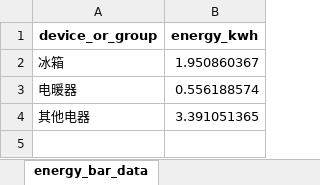
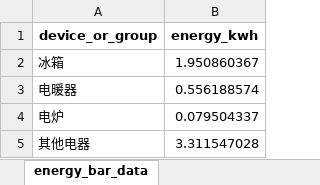
Before and after one commit to scutwlguo/jie-neng-jian-pai, an Excel workbook: data/all_datasets/REDD/REDD_House6_stats/2026-03-28.xlsx, sheet energy_bar_data, drawn as a sheet; values as stored, in another font and other column widths than the file's, no borders; addresses are those after the commit; the diff names each change by its address in the sheet, - before the commit and + after, or states it on an @@ line.

```diff
--- a/data/all_datasets/REDD/REDD_House6_stats/2026-03-28.xlsx (sheet energy_bar_data)
+++ b/data/all_datasets/REDD/REDD_House6_stats/2026-03-28.xlsx (sheet energy_bar_data)
+row 4: 电炉 | 0.079504337
-B5 (energy_kwh): 3.391051365
+B5 (energy_kwh): 3.311547028
```
Also changed, not shown: sheet event_summary, sheet energy_pie_data, sheet heating_power_curve, data/all_datasets/REDD/REDD_House6_stats/2026-03-26.xlsx, data/all_datasets/REDD/REDD_House6_stats/2026-04-02.xlsx, 35 other files.
